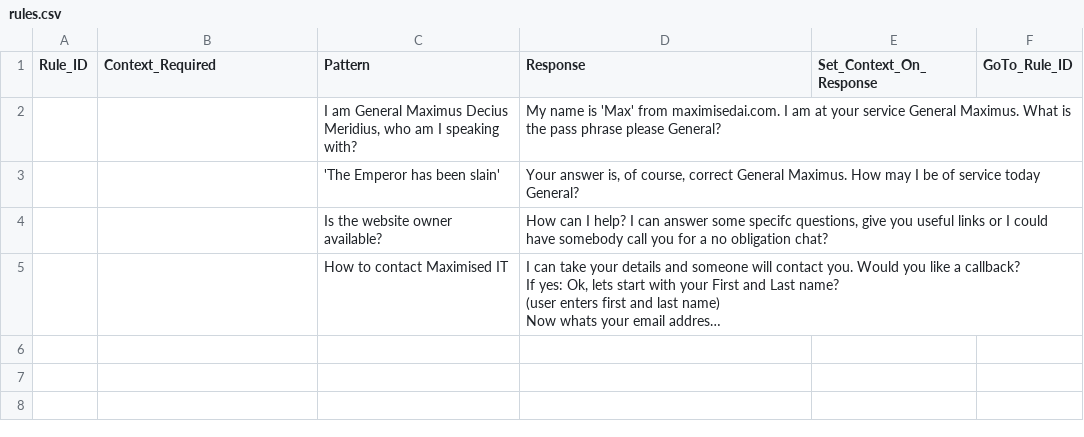
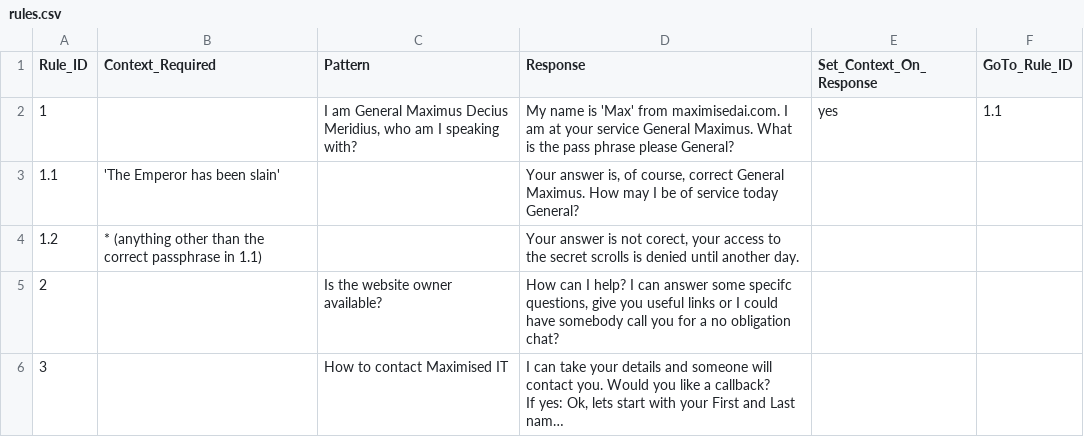
Before and after one commit to captjreacher/maxai-jules-chatbot, a CSV file: chatbot/chatbot/data/rules.csv, drawn as a sheet; long unchanged cells end in …; removed rows and columns are numbered as before the commit, all else as after; the diff names each change by its address in the sheet, - before the commit and + after, or states it on an @@ line.

Commit message:
Update rules.csv

```diff
--- a/chatbot/chatbot/data/rules.csv
+++ b/chatbot/chatbot/data/rules.csv
-row 2:  |  | I am General Maximus Decius Meridius, who am I speaking with? | My name is 'Max' from maximisedai.com. I am at your service General Maximus. What is the pass phrase please General?
-row 3:  |  | 'The Emperor has been slain' | Your answer is, of course, correct General Maximus. How may I be of service today General?
+row 2: 1 |  | I am General Maximus Decius Meridius, who am I speaking with? | My name is 'Max' from maximisedai.com. I am at your service General Maximus. What is the pass phrase please General? | yes | 1.1
+row 3: 1.1 | 'The Emperor has been slain' |  | Your answer is, of course, correct General Maximus. How may I be of service today General?
+row 4: 1.2 | * (anything other than the correct passphrase in 1.1) |  | Your answer is not corect, your access to the secret scrolls is denied until another day.
-A5 (Rule_ID): (empty)
+A5 (Rule_ID): 2
-A6 (Rule_ID): (empty)
+A6 (Rule_ID): 3
```
